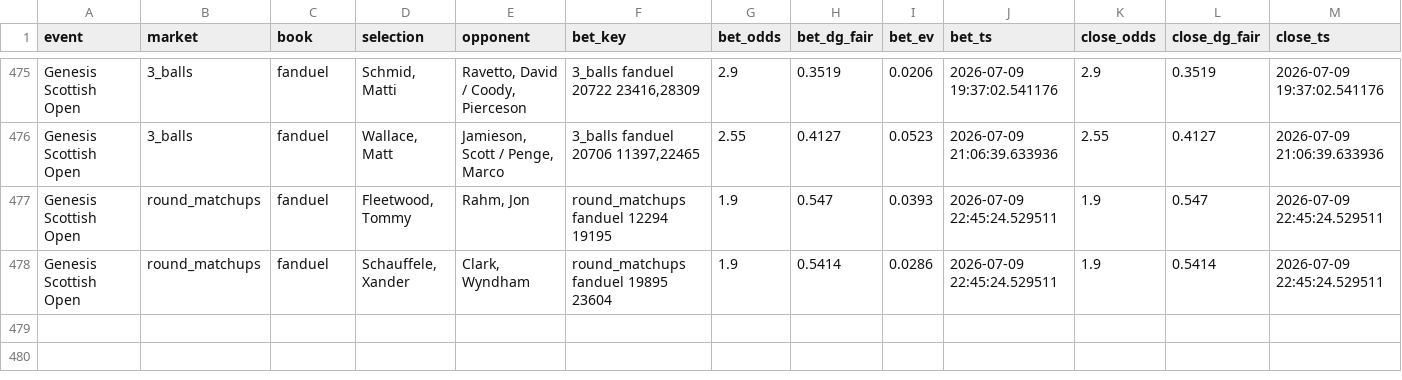
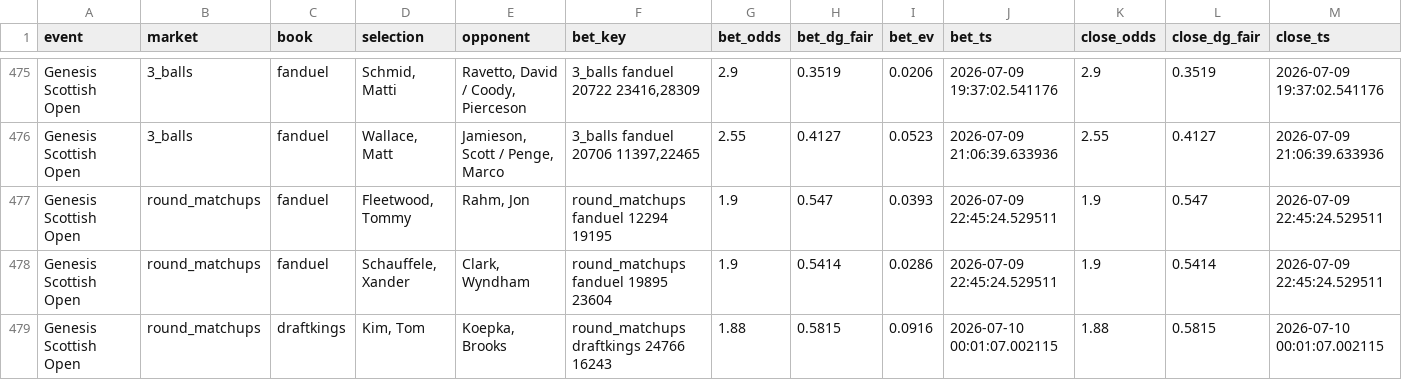
Before and after one commit to lucas-diehl/evbetting, a CSV file: golf_picks/clv_results.csv, drawn as a sheet; only a part is shown, gaps mark what is left out; rows hold the shown columns only; the diff names each change by its address in the sheet, - before the commit and + after, or states it on an @@ line.

```diff
--- a/golf_picks/clv_results.csv
+++ b/golf_picks/clv_results.csv
+row 479: Genesis Scottish Open | round_matchups | draftkings | Kim, Tom | Koepka, Brooks | round_matchups draftkings 24766 16243 | 1.88 | 0.5815 | 0.0916 | 2026-07-10 00:01:07.002115 | 1.88 | 0.5815 | 2026-07-10 00:01:07.002115
```
Also changed, not shown: golf_picks/alerts_log.csv, 2 other files.
